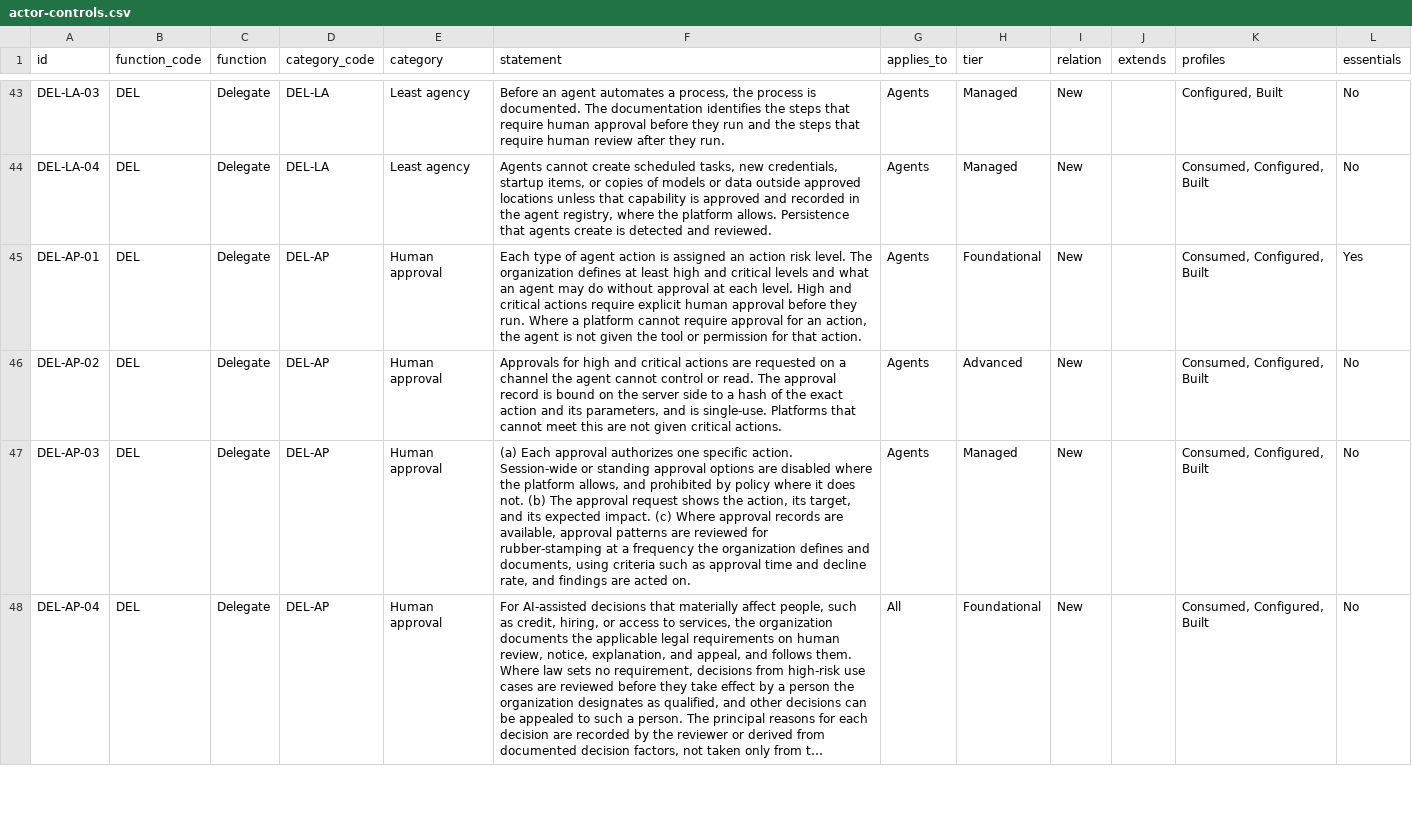
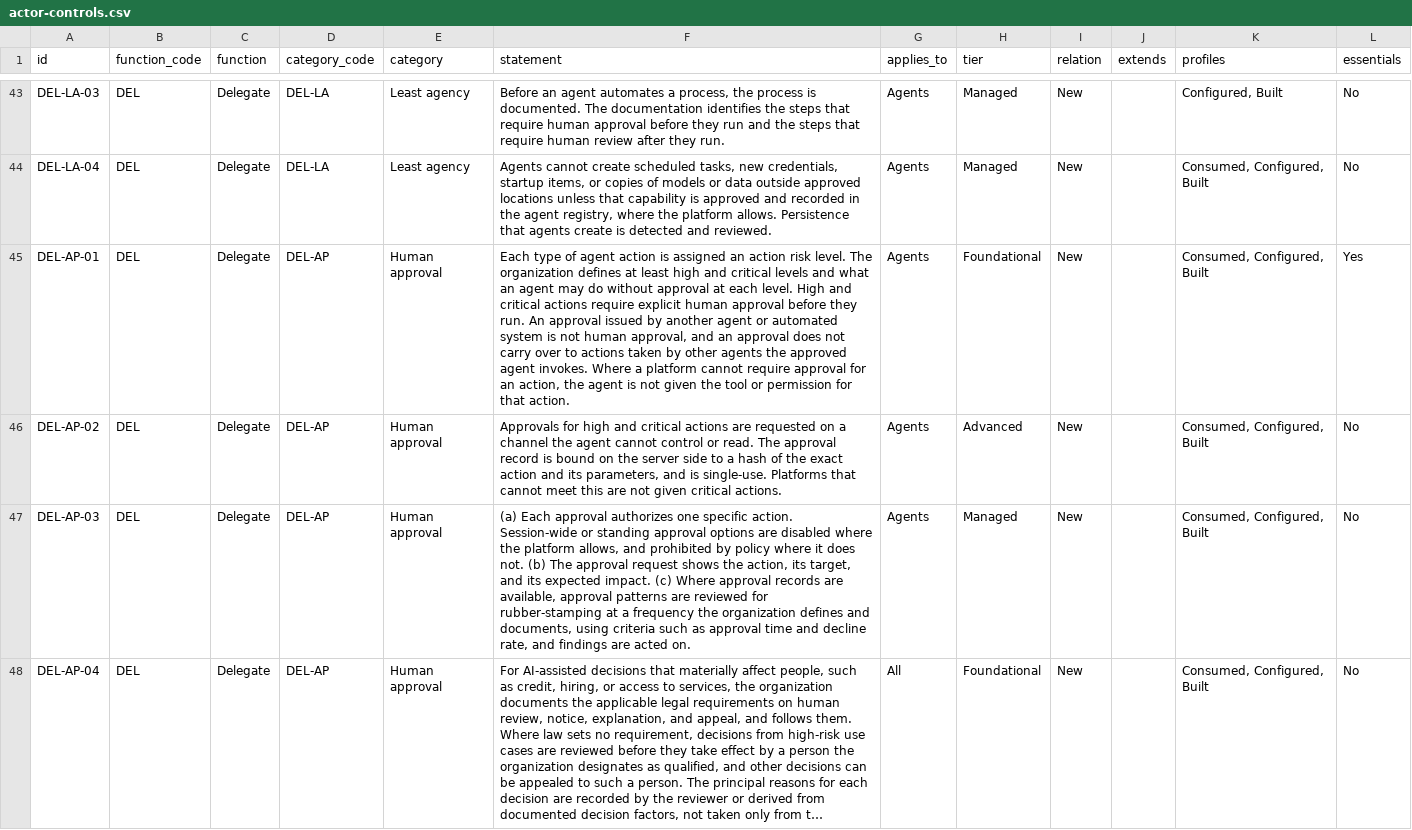
Before and after one commit to ACTOR-AI-Security/actor-framework, a CSV file: controls/actor-controls.csv, drawn as a sheet; only a part is shown, gaps mark what is left out; long unchanged cells end in …; the diff covers the shown part only; the diff names each change by its address in the sheet, - before the commit and + after, or states it on an @@ line.

Commit message:
Add files via upload
Clarify approval controls DEL-AP-01 and DEL-AP-05

```diff
--- a/controls/actor-controls.csv
+++ b/controls/actor-controls.csv
-F45 (statement): …they run. Where a…
+F45 (statement): …they run. An approval issued by another agent or automated system is not human approval, and an approval does not carry over to actions taken by other agents the approved agent invokes. Where a…
```
Also changed, not shown: 1 edited cell elsewhere in this file, 3 other files.
